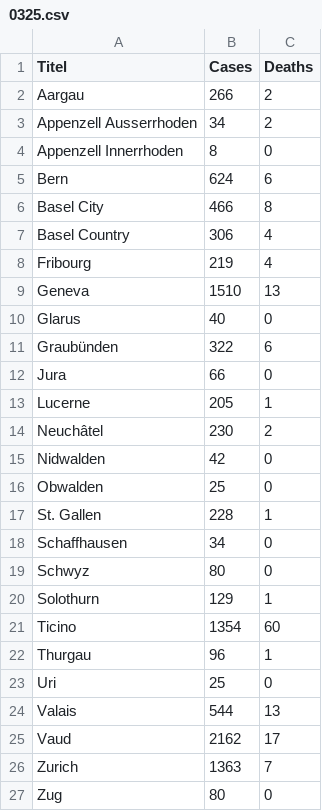
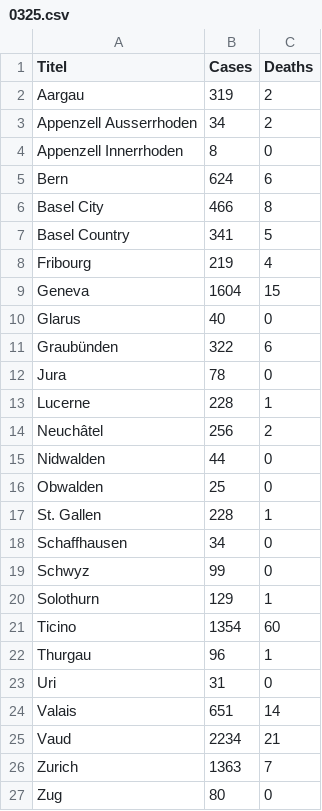
Before and after one commit to Meuss/contagion-coronavirus, a CSV file: src/assets/data/0325.csv, drawn as a sheet.

Commit message:
final data 25.03

```diff
--- a/src/assets/data/0325.csv
+++ b/src/assets/data/0325.csv
@@ -1,3 +1,3 @@
 Titel,Cases,Deaths
-Aargau,266,2
+Aargau,319,2
 Appenzell Ausserrhoden,34,2
@@ -6,11 +6,11 @@ Bern,624,6
 Basel City,466,8
-Basel Country,306,4
+Basel Country,341,5
 Fribourg,219,4
-Geneva,1510,13
+Geneva,1604,15
 Glarus,40,0
 Graubünden,322,6
-Jura,66,0
-Lucerne,205,1
-Neuchâtel,230,2
-Nidwalden,42,0
+Jura,78,0
+Lucerne,228,1
+Neuchâtel,256,2
+Nidwalden,44,0
 Obwalden,25,0
@@ -18,3 +18,3 @@ St. Gallen,228,1
 Schaffhausen,34,0
-Schwyz,80,0
+Schwyz,99,0
 Solothurn,129,1
@@ -22,5 +22,5 @@ Ticino,1354,60
 Thurgau,96,1
-Uri,25,0
-Valais,544,13
-Vaud,2162,17
+Uri,31,0
+Valais,651,14
+Vaud,2234,21
 Zurich,1363,7
```
Also changed, not shown: 1 other file.
